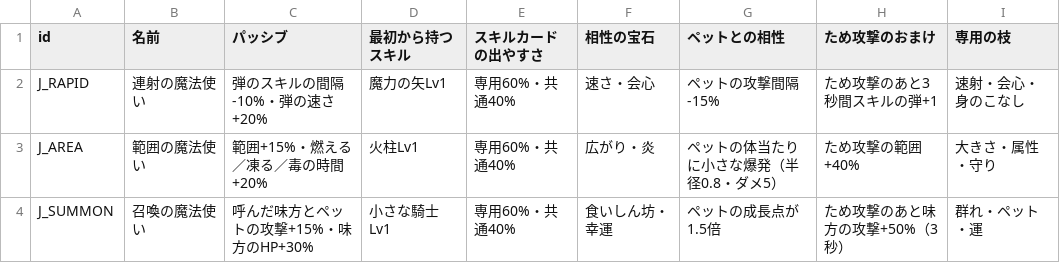
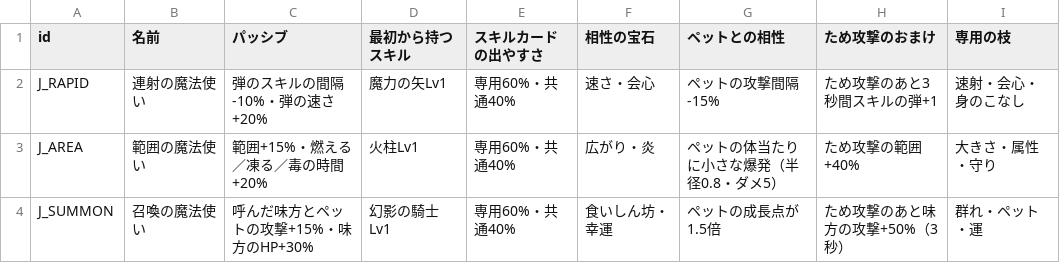
Before and after one commit to hikaru382465-dot/a, a CSV file: games/dot-meikyu/design/jobs.csv, drawn as a sheet.

```diff
--- a/games/dot-meikyu/design/jobs.csv
+++ b/games/dot-meikyu/design/jobs.csv
@@ -3,2 +3,2 @@ J_RAPID,連射の魔法使い,弾のスキルの間隔-10%・弾の速さ+20%,
 J_AREA,範囲の魔法使い,範囲+15%・燃える／凍る／毒の時間+20%,火柱Lv1,専用60%・共通40%,広がり・炎,ペットの体当たりに小さな爆発（半径0.8・ダメ5）,ため攻撃の範囲+40%,大きさ・属性・守り
-J_SUMMON,召喚の魔法使い,呼んだ味方とペットの攻撃+15%・味方のHP+30%,小さな騎士Lv1,専用60%・共通40%,食いしん坊・幸運,ペットの成長点が1.5倍,ため攻撃のあと味方の攻撃+50%（3秒）,群れ・ペット・運
+J_SUMMON,召喚の魔法使い,呼んだ味方とペットの攻撃+15%・味方のHP+30%,幻影の騎士Lv1,専用60%・共通40%,食いしん坊・幸運,ペットの成長点が1.5倍,ため攻撃のあと味方の攻撃+50%（3秒）,群れ・ペット・運
```
Also changed, not shown: games/dot-meikyu/design/cards.csv, 1 other file.
